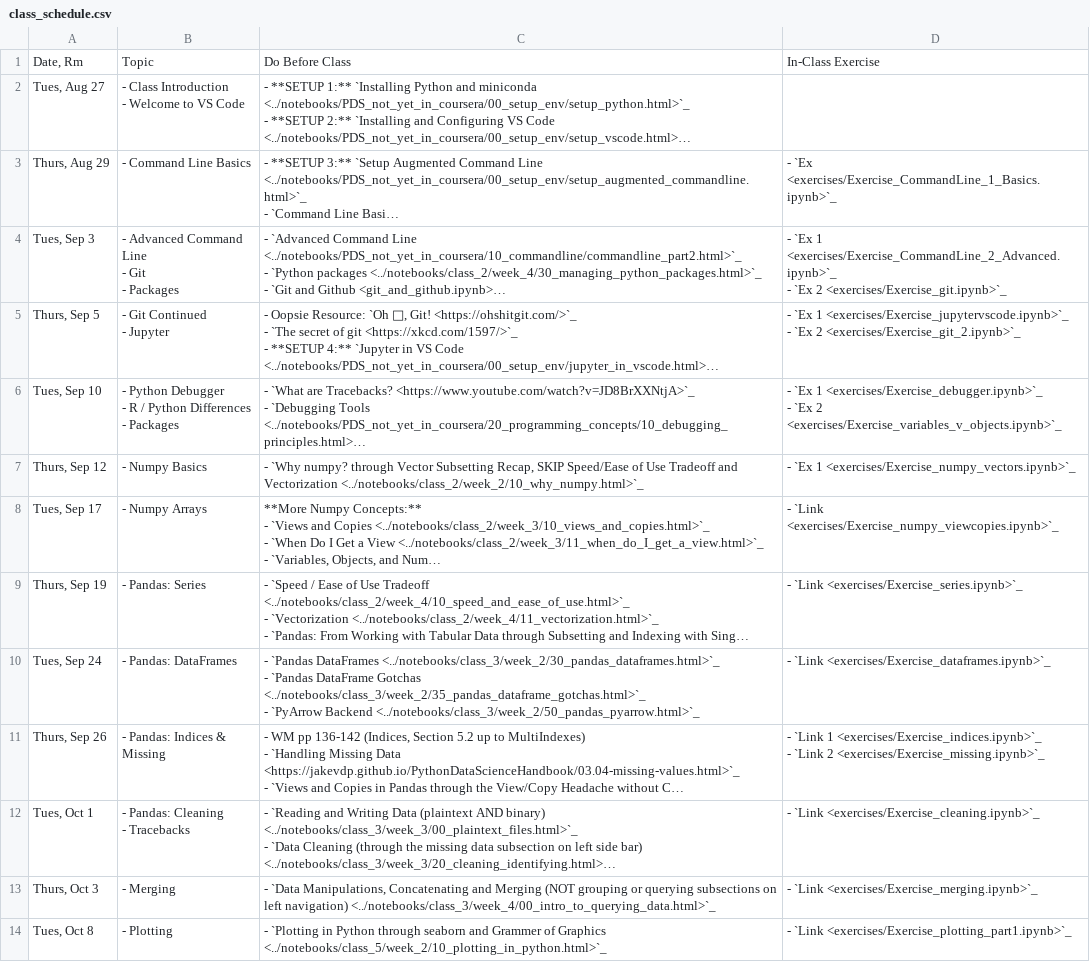
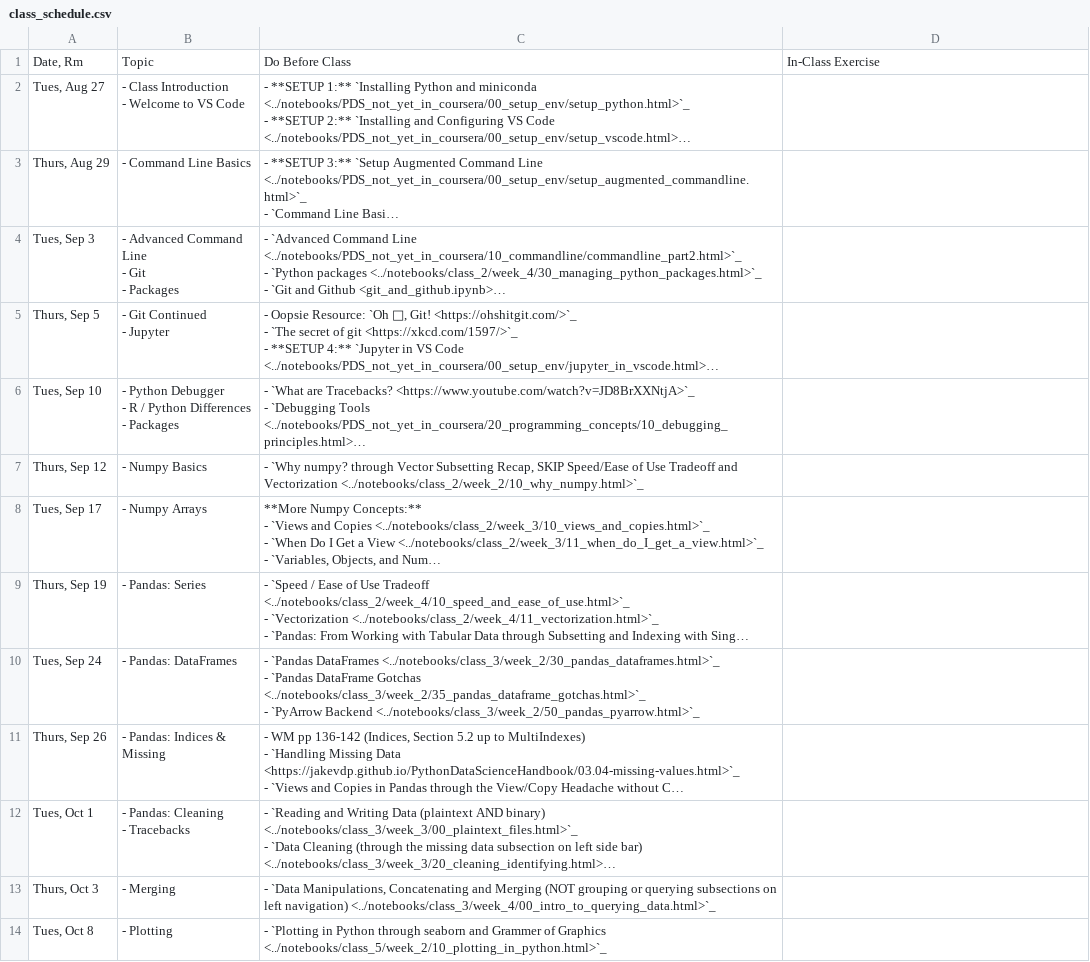
Before and after one commit to nickeubank/practicaldatascience_book, a CSV file: ids720_specific/class_schedule.csv, drawn as a sheet; only a part is shown; long unchanged cells end in …; ↵ is a line break in a cell; the diff covers the shown part only; the diff names each change by its address in the sheet, - before the commit and + after, or states it on an @@ line.

Commit message:
update schedule

```diff
--- a/ids720_specific/class_schedule.csv
+++ b/ids720_specific/class_schedule.csv
-D3: - `Ex <exercises/Exercise_CommandLine_1_Basics.ipynb>`_
+D3: (empty)
-D4: - `Ex 1 <exercises/Exercise_CommandLine_2_Advanced.ipynb>`_ ↵ - `Ex 2 <exercises/Exercise_git.ipynb>`_
+D4: (empty)
-D5: - `Ex 1 <exercises/Exercise_jupytervscode.ipynb>`_ ↵ - `Ex 2 <exercises/Exercise_git_2.ipynb>`_
+D5: (empty)
-D6: - `Ex 1 <exercises/Exercise_debugger.ipynb>`_ ↵ - `Ex 2 <exercises/Exercise_variables_v_objects.ipynb>`_
+D6: (empty)
-D7: - `Ex 1 <exercises/Exercise_numpy_vectors.ipynb>`_
+D7: (empty)
-D8: - `Link <exercises/Exercise_numpy_viewcopies.ipynb>`_
+D8: (empty)
-D9: - `Link <exercises/Exercise_series.ipynb>`_
+D9: (empty)
-D10: - `Link <exercises/Exercise_dataframes.ipynb>`_
+D10: (empty)
-D11: - `Link 1 <exercises/Exercise_indices.ipynb>`_ ↵ - `Link 2 <exercises/Exercise_missing.ipynb>`_
+D11: (empty)
-D12: - `Link <exercises/Exercise_cleaning.ipynb>`_
+D12: (empty)
-D13: - `Link <exercises/Exercise_merging.ipynb>`_
+D13: (empty)
-D14: - `Link <exercises/Exercise_plotting_part1.ipynb>`_
+D14: (empty)
```
Also changed, not shown: 9 edited cells elsewhere in this file, 38 other files.
